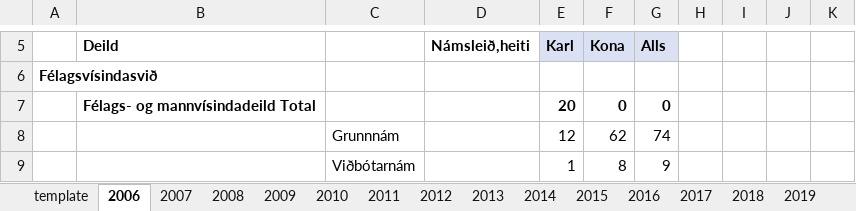
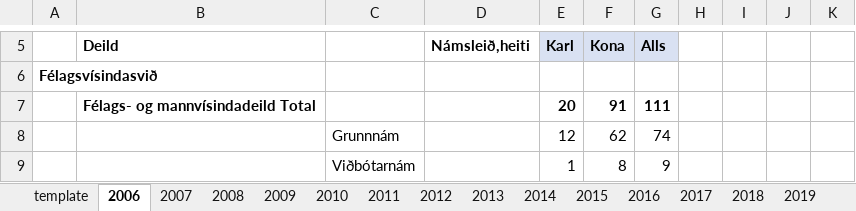
Before and after one commit to Arnarmar0/vidskiptagreind-hopverkefni-1, an Excel workbook: data/brautskraning/all.xlsx, sheet 2006, drawn as a sheet; only a part is shown, gaps mark what is left out; values as stored, in another font and other column widths than the file's, no borders; the diff names each change by its address in the sheet, - before the commit and + after, or states it on an @@ line.

```diff
--- a/data/brautskraning/all.xlsx (sheet 2006)
+++ b/data/brautskraning/all.xlsx (sheet 2006)
-F7 (Kona): 0
+F7 (Kona): 91
-G7 (Alls): 0
+G7 (Alls): 111
```
Also changed, not shown: sheet 2007, sheet 2008, sheet 2009, sheet 2011, sheet 2010, sheet 2014, 8 more sheets.
